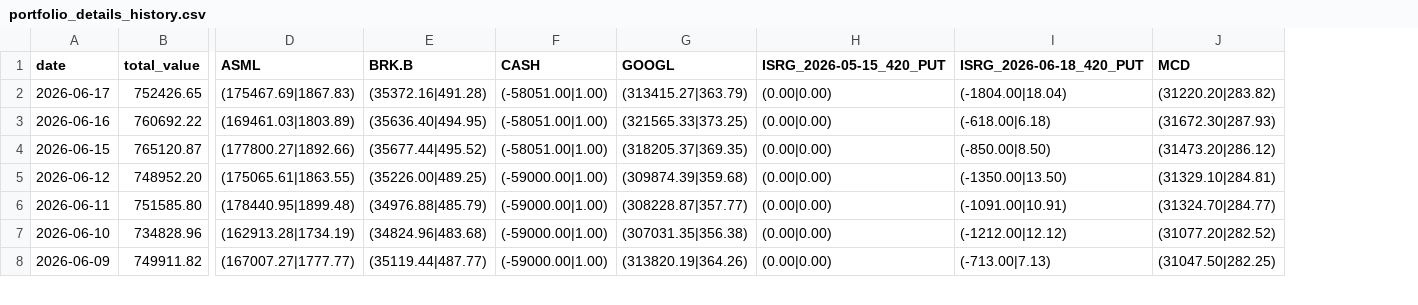
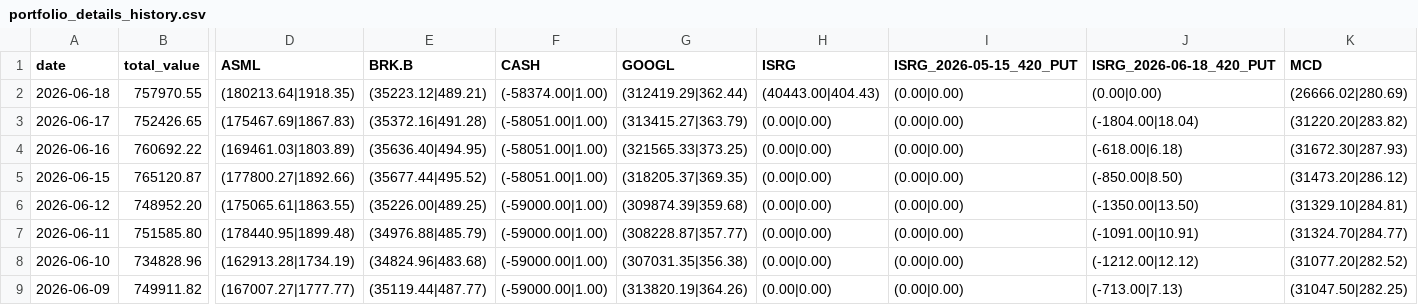
Before and after one commit to qingsongxi/stock, a CSV file: data/portfolio_details_history.csv, drawn as a sheet; only a part is shown, gaps mark what is left out; addresses are those after the commit; rows hold the shown columns only; the diff names each change by its address in the sheet, - before the commit and + after, or states it on an @@ line.

```diff
--- a/data/portfolio_details_history.csv
+++ b/data/portfolio_details_history.csv
+column H (ISRG), rows 3-9: all (0.00|0.00)
+row 2: 2026-06-18 | 757970.55 | (180213.64|1918.35) | (35223.12|489.21) | (-58374.00|1.00) | (312419.29|362.44) | (40443.00|404.43) | (0.00|0.00) | (0.00|0.00) | (26666.02|280.69)
```
Also changed, not shown: 6 other files.
